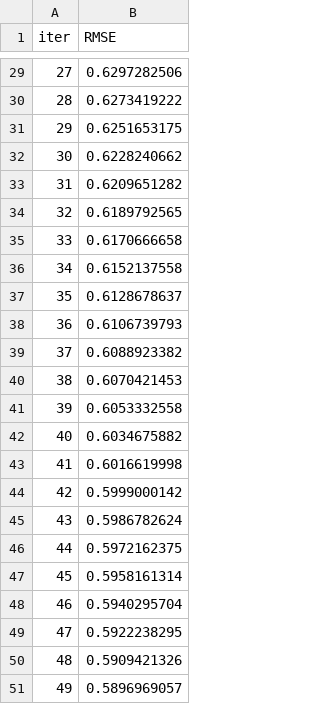
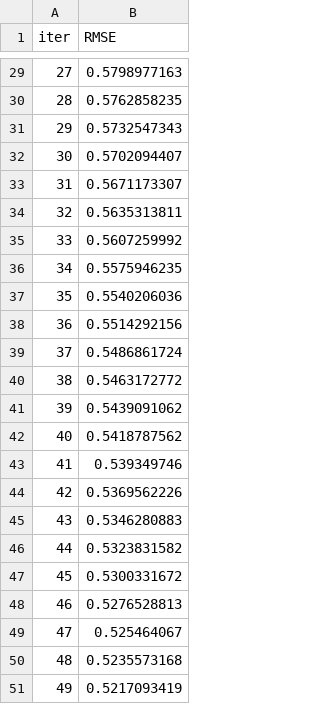
Before and after one commit to SaumikDana/kaggle_jane_street_problem, a TSV file: catboost_info/learn_error.tsv, drawn as a sheet; only a part is shown, gaps mark what is left out; the diff covers the shown part only.

```diff
--- a/catboost_info/learn_error.tsv
+++ b/catboost_info/learn_error.tsv
@@ -29,23 +29,23 @@ iter	RMSE
-27	0.6297282506
-28	0.6273419222
-29	0.6251653175
-30	0.6228240662
-31	0.6209651282
-32	0.6189792565
-33	0.6170666658
-34	0.6152137558
-35	0.6128678637
-36	0.6106739793
-37	0.6088923382
-38	0.6070421453
-39	0.6053332558
-40	0.6034675882
-41	0.6016619998
-42	0.5999000142
-43	0.5986782624
-44	0.5972162375
-45	0.5958161314
-46	0.5940295704
-47	0.5922238295
-48	0.5909421326
-49	0.5896969057
+27	0.5798977163
+28	0.5762858235
+29	0.5732547343
+30	0.5702094407
+31	0.5671173307
+32	0.5635313811
+33	0.5607259992
+34	0.5575946235
+35	0.5540206036
+36	0.5514292156
+37	0.5486861724
+38	0.5463172772
+39	0.5439091062
+40	0.5418787562
+41	0.539349746
+42	0.5369562226
+43	0.5346280883
+44	0.5323831582
+45	0.5300331672
+46	0.5276528813
+47	0.525464067
+48	0.5235573168
+49	0.5217093419
```
Also changed, not shown: 27 edited cells elsewhere in this file, catboost_info/time_left.tsv, 7 other files.
